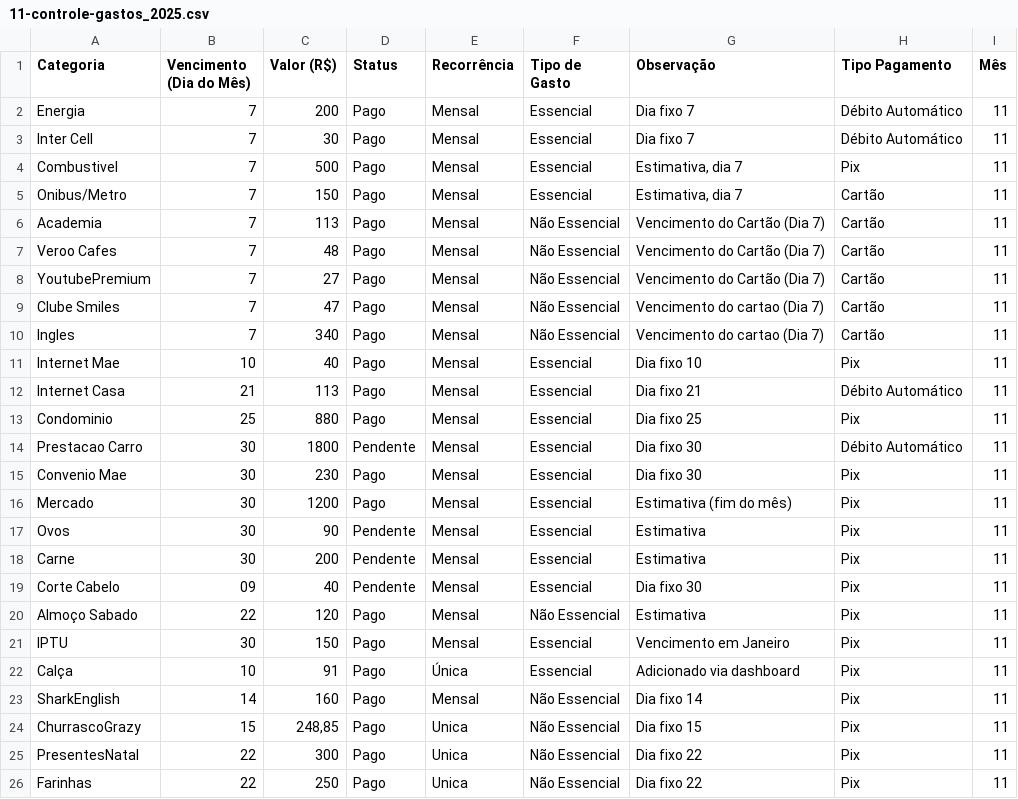
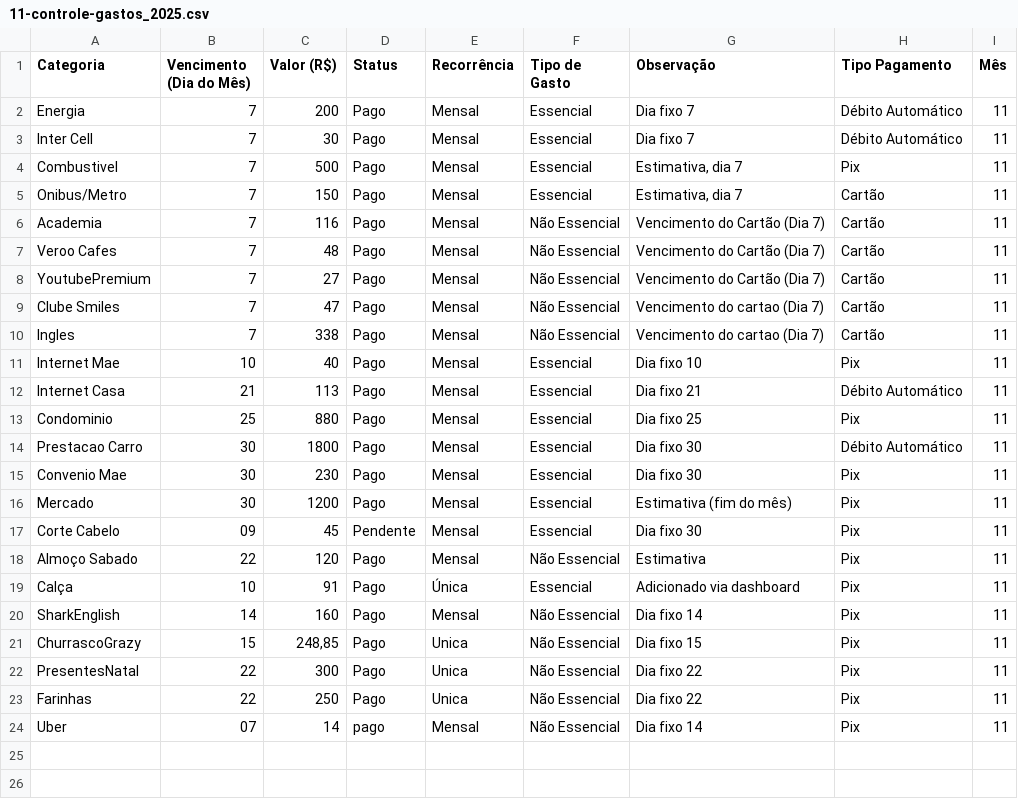
Before and after one commit to edsonw11/DashboardFinanceiro, a CSV file: data/11-controle-gastos_2025.csv, drawn as a sheet.

```diff
--- a/data/11-controle-gastos_2025.csv
+++ b/data/11-controle-gastos_2025.csv
@@ -5,3 +5,3 @@ Combustivel;7;500;Pago;Mensal;Essencial;Estimativa, dia 7;Pix;11
 Onibus/Metro;7;150;Pago;Mensal;Essencial;Estimativa, dia 7;Cartão;11
-Academia;7;113;Pago;Mensal;Não Essencial;Vencimento do Cartão (Dia 7);Cartão;11
+Academia;7;116;Pago;Mensal;Não Essencial;Vencimento do Cartão (Dia 7);Cartão;11
 Veroo Cafes;7;48;Pago;Mensal;Não Essencial;Vencimento do Cartão (Dia 7);Cartão;11
@@ -9,3 +9,3 @@ YoutubePremium;7;27;Pago;Mensal;Não Essencial;Vencimento do Cartão (Dia 7);Car
 Clube Smiles;7;47;Pago;Mensal;Não Essencial;Vencimento do cartao (Dia 7);Cartão;11
-Ingles;7;340;Pago;Mensal;Não Essencial;Vencimento do cartao (Dia 7);Cartão;11
+Ingles;7;338;Pago;Mensal;Não Essencial;Vencimento do cartao (Dia 7);Cartão;11
 Internet Mae;10;40;Pago;Mensal;Essencial;Dia fixo 10;Pix;11
@@ -13,10 +13,7 @@ Internet Casa;21;113;Pago;Mensal;Essencial;Dia fixo 21;Débito Automático;11
 Condominio;25;880;Pago;Mensal;Essencial;Dia fixo 25;Pix;11
-Prestacao Carro;30;1800;Pendente;Mensal;Essencial;Dia fixo 30;Débito Automático;11
+Prestacao Carro;30;1800;Pago;Mensal;Essencial;Dia fixo 30;Débito Automático;11
 Convenio Mae;30;230;Pago;Mensal;Essencial;Dia fixo 30;Pix;11
 Mercado;30;1200;Pago;Mensal;Essencial;Estimativa (fim do mês);Pix;11
-Ovos;30;90;Pendente;Mensal;Essencial;Estimativa;Pix;11
-Carne;30;200;Pendente;Mensal;Essencial;Estimativa;Pix;11
-Corte Cabelo;09;40;Pendente;Mensal;Essencial;Dia fixo 30;Pix;11
+Corte Cabelo;09;45;Pendente;Mensal;Essencial;Dia fixo 30;Pix;11
 Almoço Sabado;22;120;Pago;Mensal;Não Essencial;Estimativa;Pix;11
-IPTU;30;150;Pago;Mensal;Essencial;Vencimento em Janeiro;Pix;11
 Calça;10;91;Pago;Única;Essencial;Adicionado via dashboard;Pix;11
@@ -26 +23,2 @@ PresentesNatal;22;300;Pago;Unica;Não Essencial;Dia fixo 22;Pix;11
 Farinhas;22;250;Pago;Unica;Não Essencial;Dia fixo 22;Pix;11
+Uber;07;14;pago;Mensal;Não Essencial;Dia fixo 14;Pix;11
```
Also changed, not shown: data/1-controle-gastos_2025_01.csv, data/12-controle-gastos_2025_12.csv, 4 other files.
